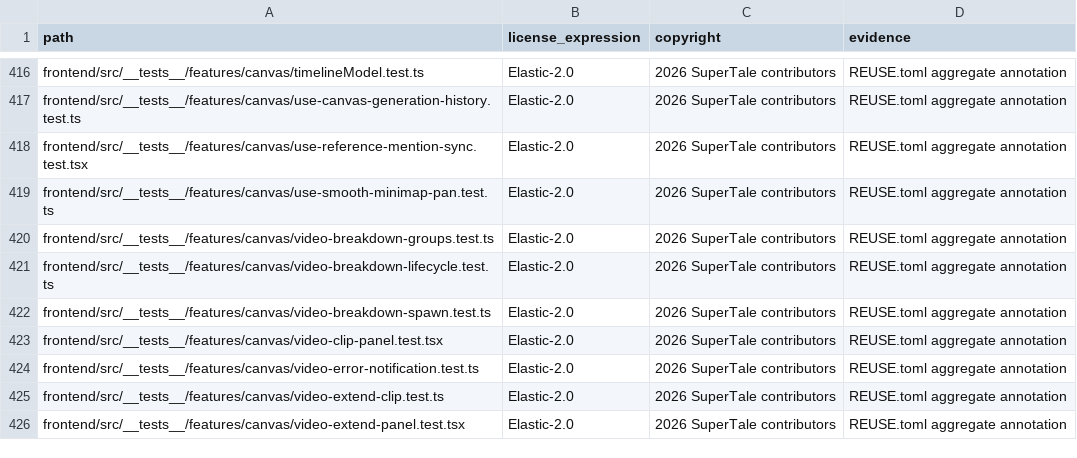
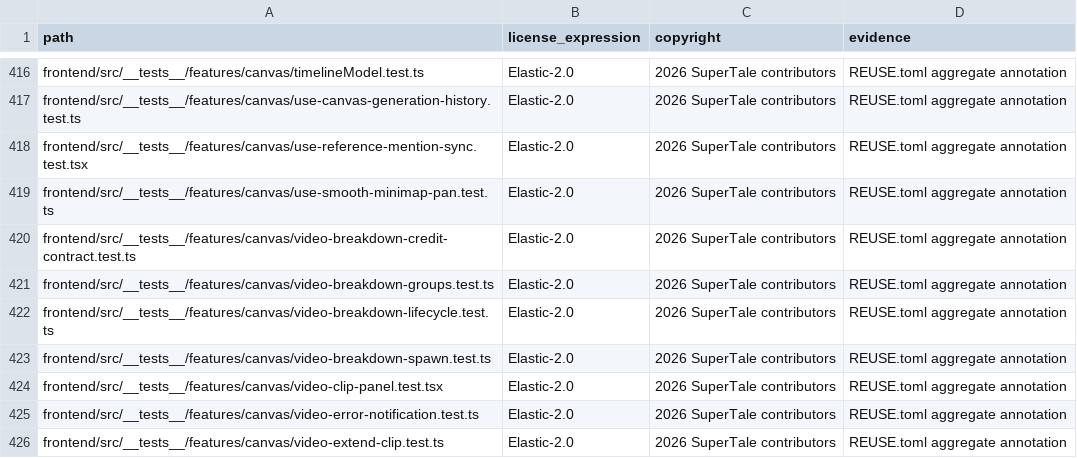
Before and after one commit to Anu206S/dramaclaw, a CSV file: license-inventory.csv, drawn as a sheet; only a part is shown, gaps mark what is left out; the shorter side is filled out with more unchanged rows; the diff names each change by its address in the sheet, - before the commit and + after, or states it on an @@ line.

Commit message:
feat(canvas): 逐帧拉片露出积分价签
拉片走 freezone.video_analyze 计费（6 积分/次），但界面上一处都没提，
用户会当成免费功能，跑完才发现扣了分。

价签钉在节点里的「开始拉片」上，不是工具条那个入口 —— 工具条的「逐帧拉片」
只是 addNode + addEdge，点它一分不扣；「解析」带价签是因为那颗按钮直接提交
任务。价签挂错地方等于骗用户。

顺带把未配置价格规则的情况按既有口径收口：按钮禁用 + 胶囊显示「需配置」，
disabled 判据与胶囊灰态共用同一个表达式，避免「点不动但价签还亮着」。

estimate 传 operation: "video_breakdown"，与 CE 路由
_enqueue_or_start_freezone_video_analysis 落台账的那笔对齐（operation 只是
台账口径，不参与定价，所以仍是同一条规则的 6 积分）。

CE 运行时整块画布被 CreditDisplayHiddenProvider 关掉，无需额外判断。

Signed-off-by: wen xin <1464521427@qq.com>

```diff
--- a/license-inventory.csv
+++ b/license-inventory.csv
+row 420: frontend/src/__tests__/features/canvas/video-breakdown-credit-contract.test.ts | Elastic-2.0 | 2026 SuperTale contributors | REUSE.toml aggregate annotation
```
Also changed, not shown: 2 other files.
